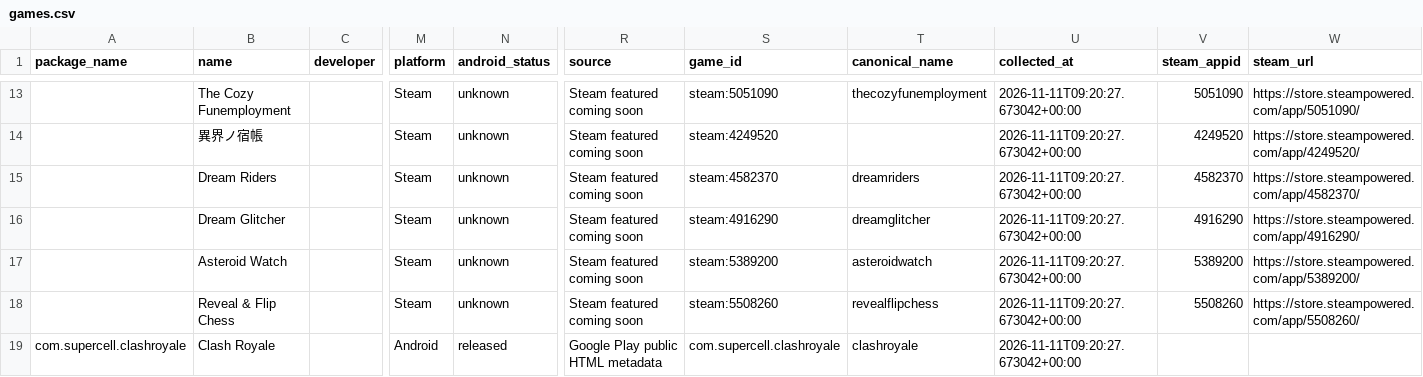
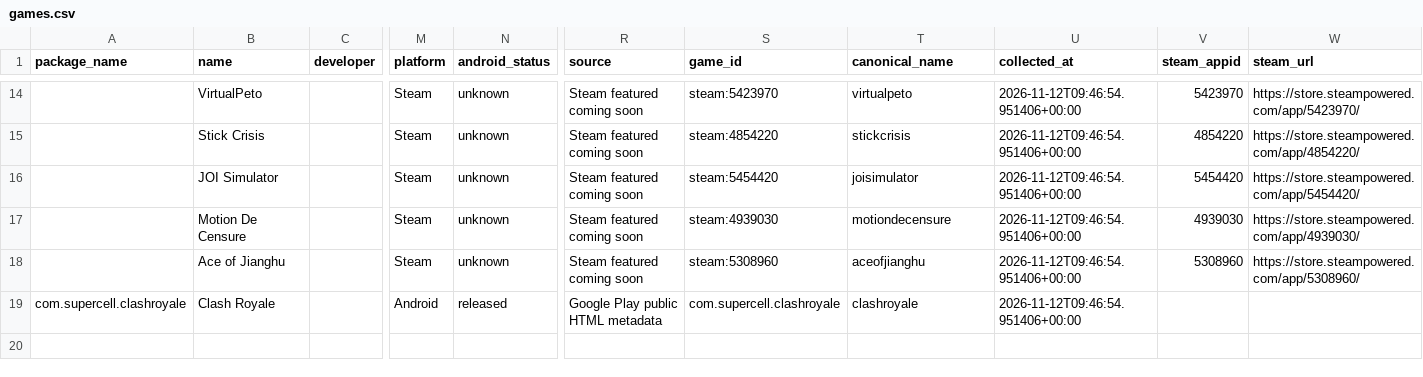
Before and after one commit to 136jiaqi/android-game-opportunity-radar, a CSV file: data/games.csv, drawn as a sheet; only a part is shown, gaps mark what is left out; removed rows and columns are numbered as before the commit, all else as after; rows hold the shown columns only; the diff covers the shown part only; the diff names each change by its address in the sheet, - before the commit and + after, or states it on an @@ line.

```diff
--- a/data/games.csv
+++ b/data/games.csv
-B14 (name): The Cozy Funemployment
+B14 (name): VirtualPeto
-S14 (game_id): steam:5051090
+S14 (game_id): steam:5423970
-T14 (canonical_name): thecozyfunemployment
+T14 (canonical_name): virtualpeto
-U14:U18 (collected_at): 2026-11-11T09:20:27.673042+00:00
+U14:U18 (collected_at): 2026-11-12T09:46:54.951406+00:00
-V14 (steam_appid): 5051090
+V14 (steam_appid): 5423970
-W14 (steam_url): https://store.steampowered.com/app/5051090/
+W14 (steam_url): https://store.steampowered.com/app/5423970/
-B15 (name): 異界ノ宿帳
+B15 (name): Stick Crisis
-S15 (game_id): steam:4249520
+S15 (game_id): steam:4854220
-T15 (canonical_name): (empty)
+T15 (canonical_name): stickcrisis
-V15 (steam_appid): 4249520
+V15 (steam_appid): 4854220
-W15 (steam_url): https://store.steampowered.com/app/4249520/
+W15 (steam_url): https://store.steampowered.com/app/4854220/
-B16 (name): Dream Riders
+B16 (name): JOI Simulator
-S16 (game_id): steam:4582370
+S16 (game_id): steam:5454420
-T16 (canonical_name): dreamriders
+T16 (canonical_name): joisimulator
-V16 (steam_appid): 4582370
+V16 (steam_appid): 5454420
-W16 (steam_url): https://store.steampowered.com/app/4582370/
+W16 (steam_url): https://store.steampowered.com/app/5454420/
-B17 (name): Dream Glitcher
+B17 (name): Motion De Censure
-S17 (game_id): steam:4916290
+S17 (game_id): steam:4939030
-T17 (canonical_name): dreamglitcher
+T17 (canonical_name): motiondecensure
-V17 (steam_appid): 4916290
+V17 (steam_appid): 4939030
-W17 (steam_url): https://store.steampowered.com/app/4916290/
+W17 (steam_url): https://store.steampowered.com/app/4939030/
-B18 (name): Asteroid Watch
+B18 (name): Ace of Jianghu
-S18 (game_id): steam:5389200
+S18 (game_id): steam:5308960
-T18 (canonical_name): asteroidwatch
+T18 (canonical_name): aceofjianghu
-V18 (steam_appid): 5389200
+V18 (steam_appid): 5308960
-W18 (steam_url): https://store.steampowered.com/app/5389200/
+W18 (steam_url): https://store.steampowered.com/app/5308960/
-row 18:  | Reveal & Flip Chess |  | Steam | unknown | Steam featured coming soon | steam:5508260 | revealflipchess | 2026-11-11T09:20:27.673042+00:00 | 5508260 | https://store.steampowered.com/app/5508260/
-U19 (collected_at): 2026-11-11T09:20:27.673042+00:00
+U19 (collected_at): 2026-11-12T09:46:54.951406+00:00
```
Also changed, not shown: 2 added rows, 1 removed row and 33 edited cells elsewhere in this file, data/collection_log.csv, data/evidence.csv, 1 other file.
